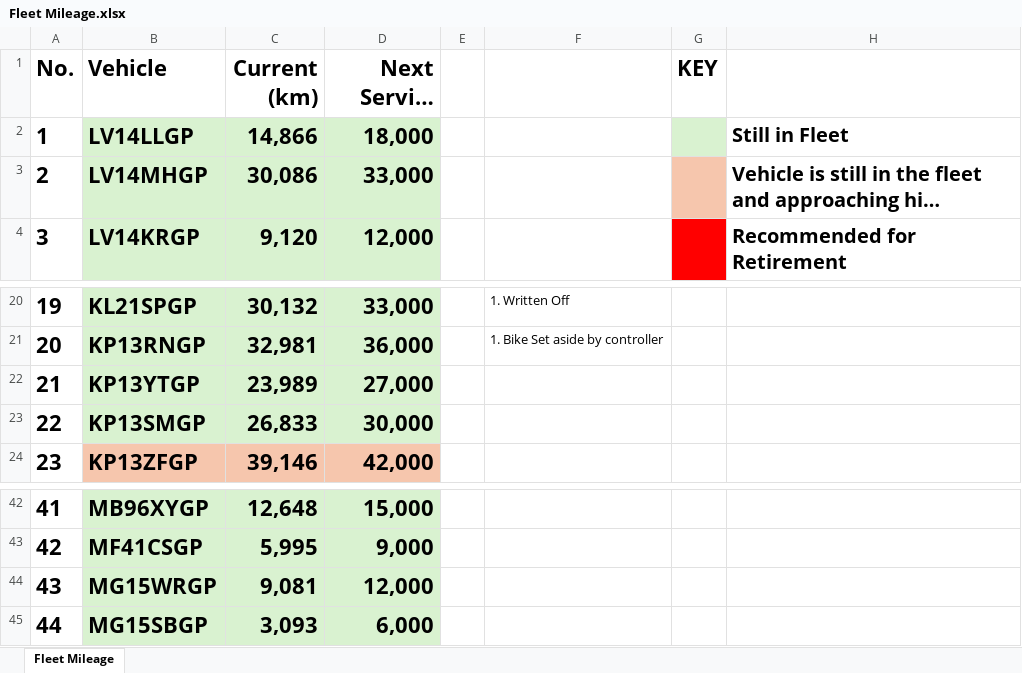
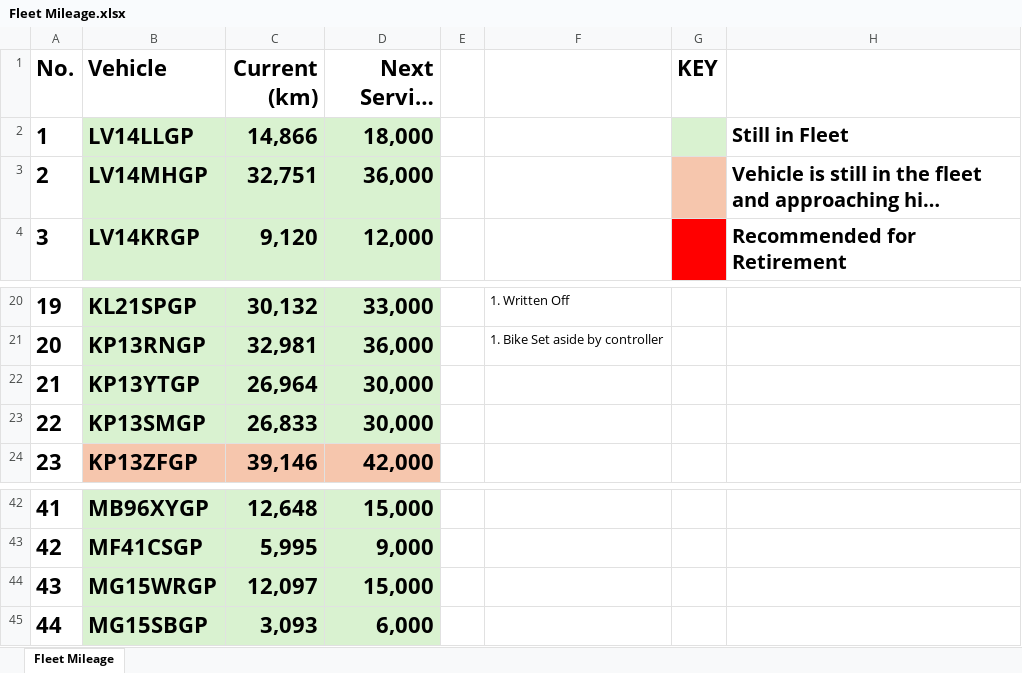
Before and after one commit to cloudlint/MobilityFleet, an Excel workbook: Fleet Mileage.xlsx, sheet Fleet Mileage, drawn as a sheet; only a part is shown, gaps mark what is left out; long unchanged cells end in …; values as stored, in another font and other column widths than the file's, no borders; the diff names each change by its address in the sheet, - before the commit and + after, or states it on an @@ line.

Commit message:
Update on dashboard

```diff
--- a/Fleet Mileage.xlsx (sheet Fleet Mileage)
+++ b/Fleet Mileage.xlsx (sheet Fleet Mileage)
-C3 (Current (km)): 30,086
+C3 (Current (km)): 32,751
-D3 (Next Service (km)): 33,000
+D3 (Next Service (km)): 36,000
-C22 (Current (km)): 23,989
+C22 (Current (km)): 26,964
-D22 (Next Service (km)): 27,000
+D22 (Next Service (km)): 30,000
-C44 (Current (km)): 9,081
+C44 (Current (km)): 12,097
-D44 (Next Service (km)): 12,000
+D44 (Next Service (km)): 15,000
```
